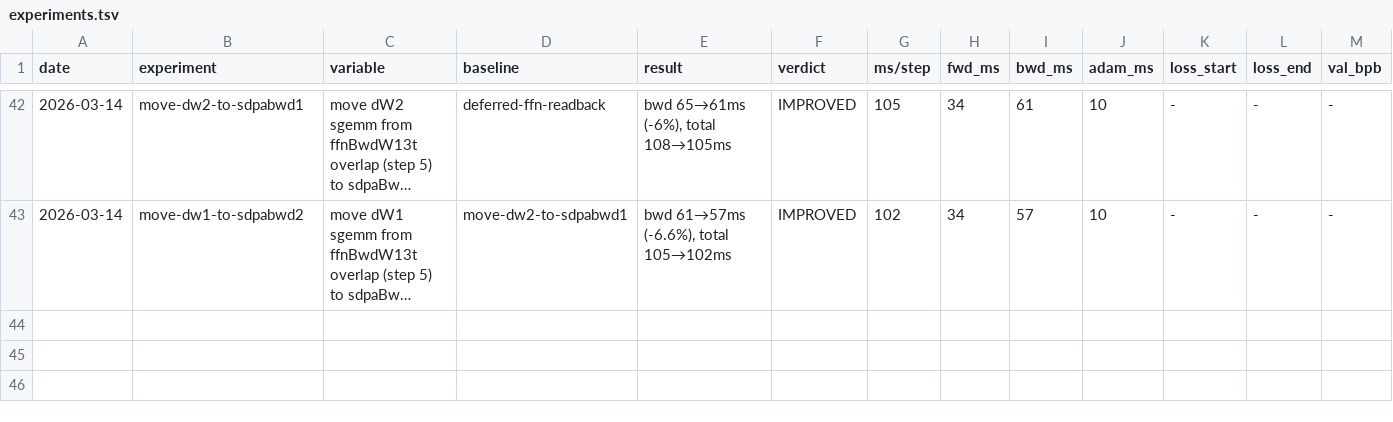
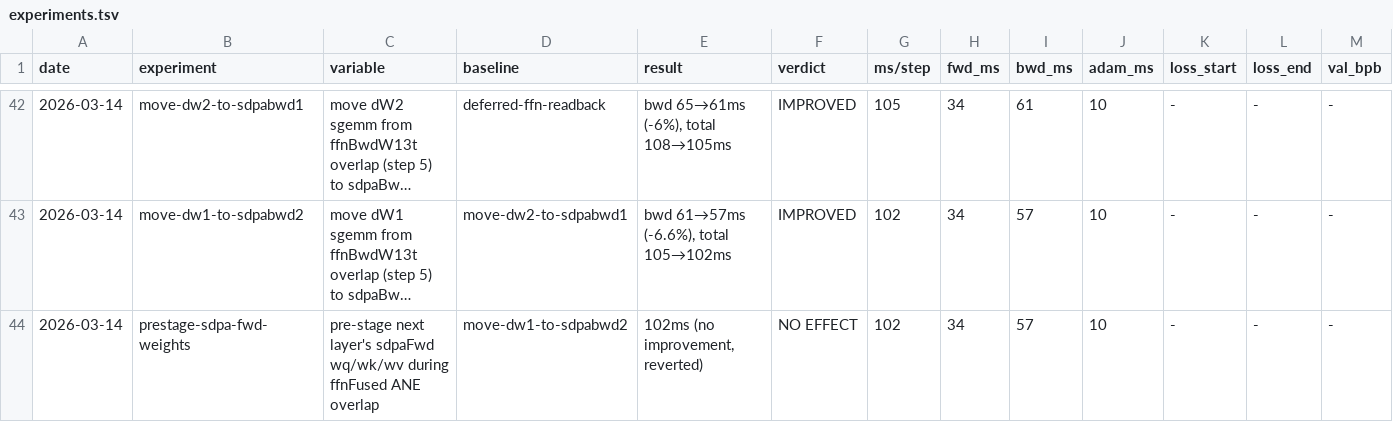
Before and after one commit to jackzampolin/rustane, a TSV file: system/experiments.tsv, drawn as a sheet; only a part is shown, gaps mark what is left out; long unchanged cells end in …; rows hold the shown columns only; the diff names each change by its address in the sheet, - before the commit and + after, or states it on an @@ line.

Commit message:
Log experiment: prestage-sdpa-fwd-weights (NO EFFECT)

```diff
--- a/system/experiments.tsv
+++ b/system/experiments.tsv
+row 44: 2026-03-14 | prestage-sdpa-fwd-weights | pre-stage next layer's sdpaFwd wq/wk/wv during ffnFused ANE overlap | move-dw1-to-sdpabwd2 | 102ms (no improvement, reverted) | NO EFFECT | 102 | 34 | 57 | 10 | - | - | -
```
